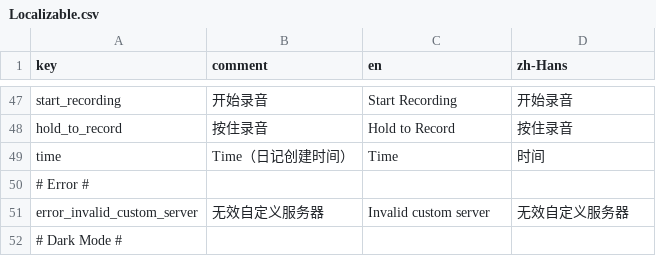
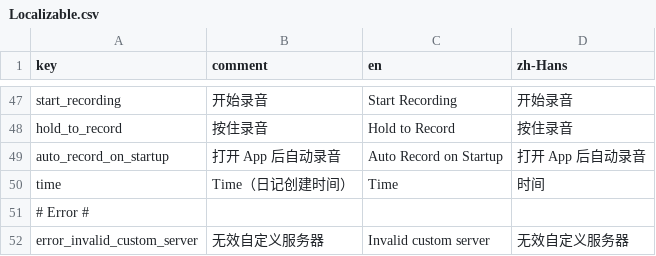
Before and after one commit to duxins/alog, a CSV file: Localizable.csv, drawn as a sheet; only a part is shown, gaps mark what is left out; the shorter side is filled out with more unchanged rows.

Commit message:
Add support for auto-record on startup

```diff
--- a/Localizable.csv
+++ b/Localizable.csv
@@ -48,2 +48,3 @@
 "hold_to_record","按住录音","Hold to Record",按住录音
+"auto_record_on_startup","打开 App 后自动录音","Auto Record on Startup",打开 App 后自动录音
 "time","Time（日记创建时间）","Time",时间
```
Also changed, not shown: 6 other files.
